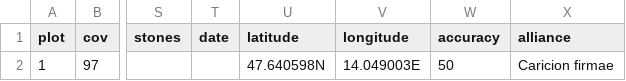
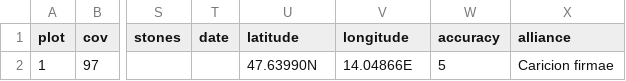
Before and after one commit to kardinal-eros/vegsoup-data, a CSV file: diewald2005/sites wide.csv, drawn as a sheet; only a part is shown, gaps mark what is left out; the diff names each change by its address in the sheet, - before the commit and + after, or states it on an @@ line.

```diff
--- a/diewald2005/sites wide.csv
+++ b/diewald2005/sites wide.csv
-U2 (latitude): 47.640598N
+U2 (latitude): 47.63990N
-V2 (longitude): 14.049003E
+V2 (longitude): 14.04866E
-W2 (accuracy): 50
+W2 (accuracy): 5
```
Also changed, not shown: 2 other files.
